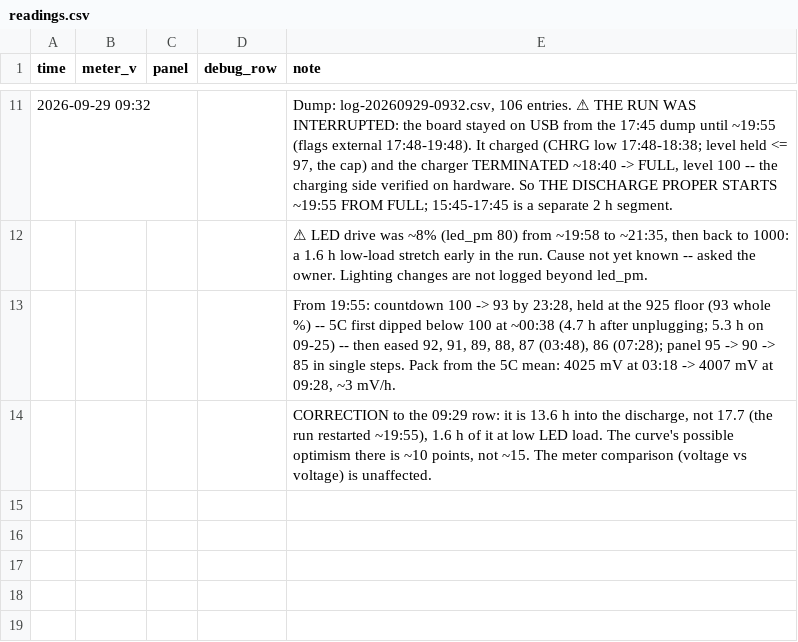
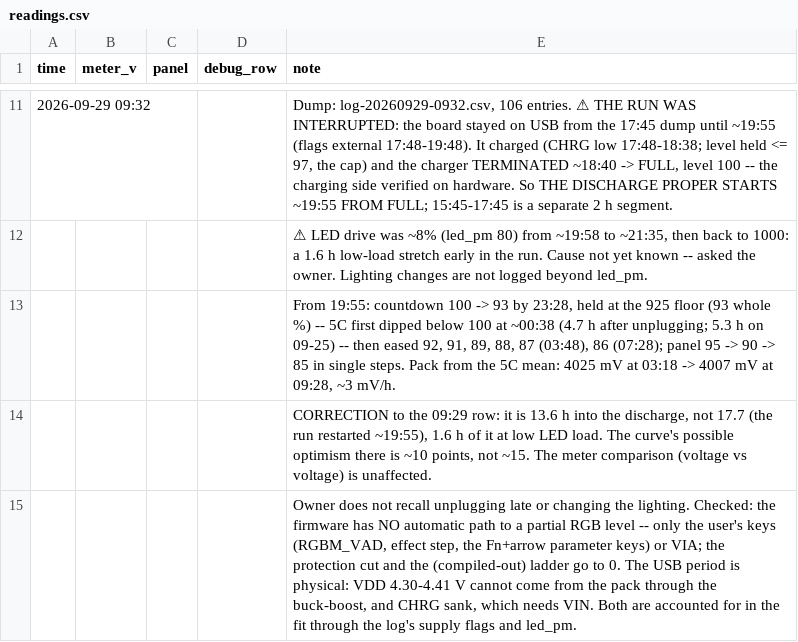
Before and after one commit to jdlien/ak820-pro, a CSV file: history/battery-2026-09-28-drain/readings.csv, drawn as a sheet; only a part is shown, gaps mark what is left out; the diff names each change by its address in the sheet, - before the commit and + after, or states it on an @@ line.

Commit message:
history: the 8% stretch has no firmware cause; the USB period is physical

```diff
--- a/history/battery-2026-09-28-drain/readings.csv
+++ b/history/battery-2026-09-28-drain/readings.csv
+row 15:  |  |  |  | Owner does not recall unplugging late or changing the lighting. Checked: the firmware has NO automatic path to a partial RGB level -- only the user's keys (RGBM_VAD, effect step, the Fn+arrow parameter keys) or VIA; the protection cut and the (compiled-out) ladder go to 0. The USB period is physical: VDD 4.30-4.41 V cannot come from the pack through the buck-boost, and CHRG sank, which needs VIN. Both are accounted for in the fit through the log's supply flags and led_pm.
```
